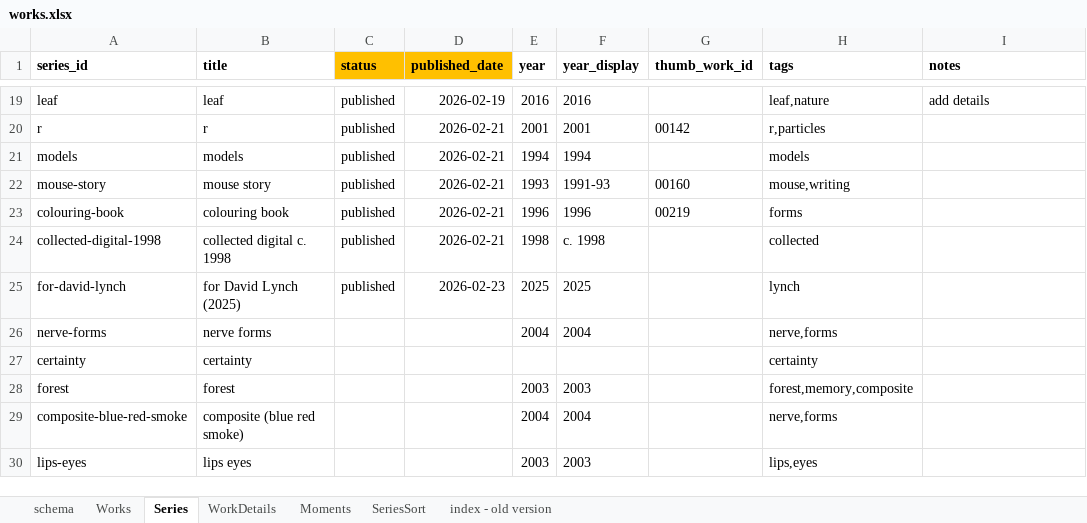
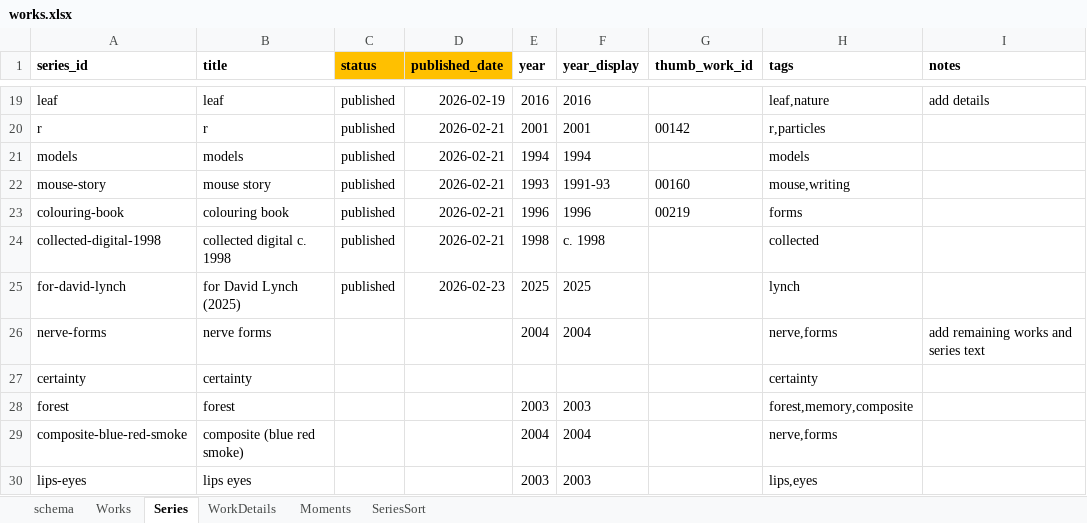
Before and after one commit to dotlineform/dotlineform-site, an Excel workbook: data/works.xlsx, sheet Series, drawn as a sheet; only a part is shown, gaps mark what is left out; values as stored, in another font and other column widths than the file's, no borders; the diff names each change by its address in the sheet, - before the commit and + after, or states it on an @@ line.

```diff
--- a/data/works.xlsx (sheet Series)
+++ b/data/works.xlsx (sheet Series)
-sheet tab: index - old version
-I26 (notes): (empty)
+I26 (notes): add remaining works and series text
```
Also changed, not shown: sheet Works.
